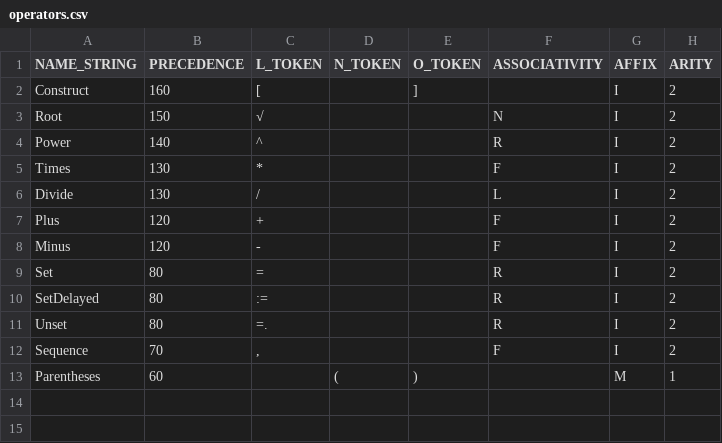
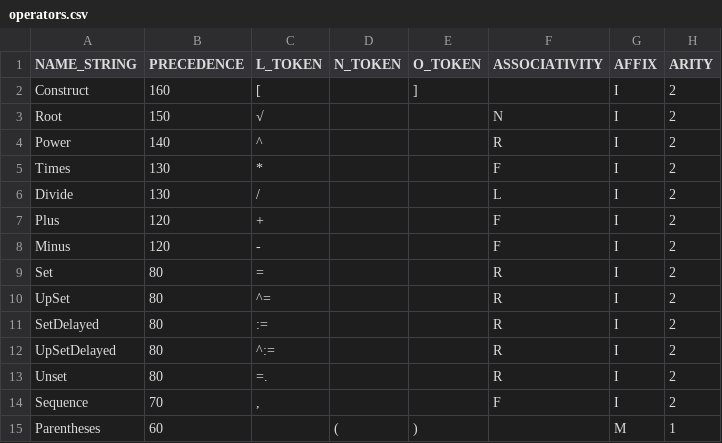
Before and after one commit to rljacobson/lorislib, a CSV file: resources/operators.csv, drawn as a sheet.

```diff
--- a/resources/operators.csv
+++ b/resources/operators.csv
@@ -9,3 +9,5 @@ Minus      | 120       | -    |        |        | F            | I    | 2
 Set        | 80        | =    |        |        | R            | I    | 2
+UpSet      | 80        | ^=   |        |        | R            | I    | 2
 SetDelayed | 80        | :=   |        |        | R            | I    | 2
+UpSetDelayed | 80      | ^:=  |        |        | R            | I    | 2
 Unset      | 80        | =.   |        |        | R            | I    | 2
```
Also changed, not shown: 15 other files.
